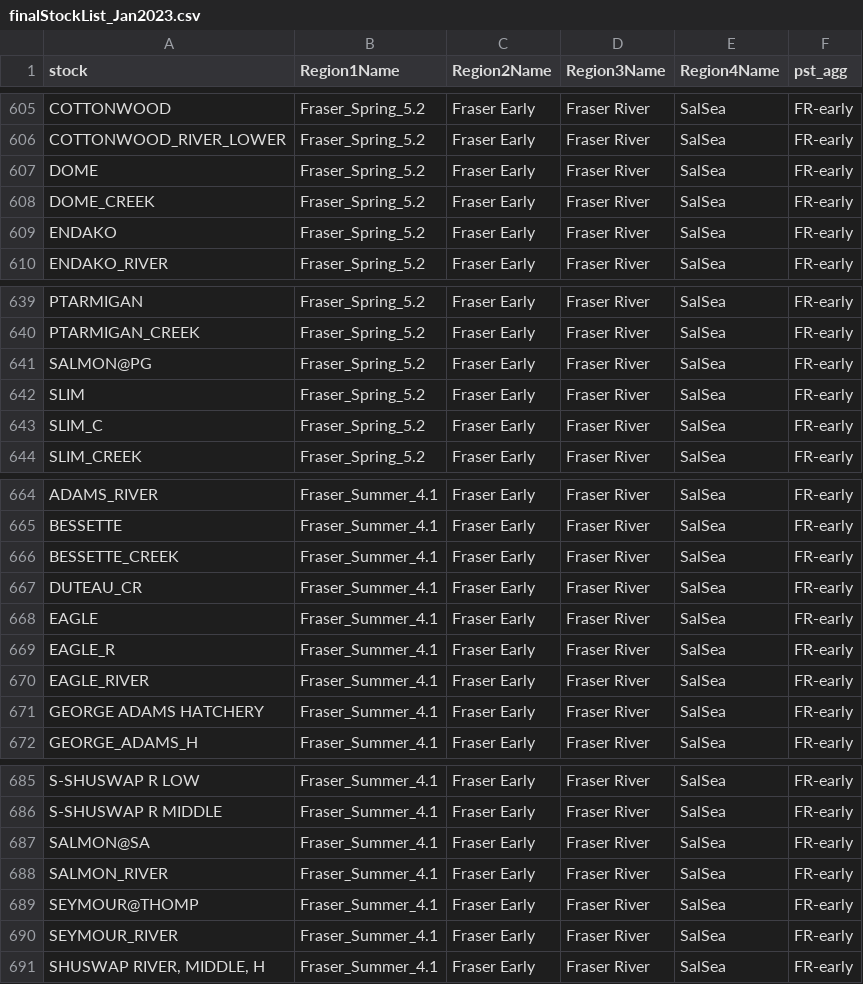
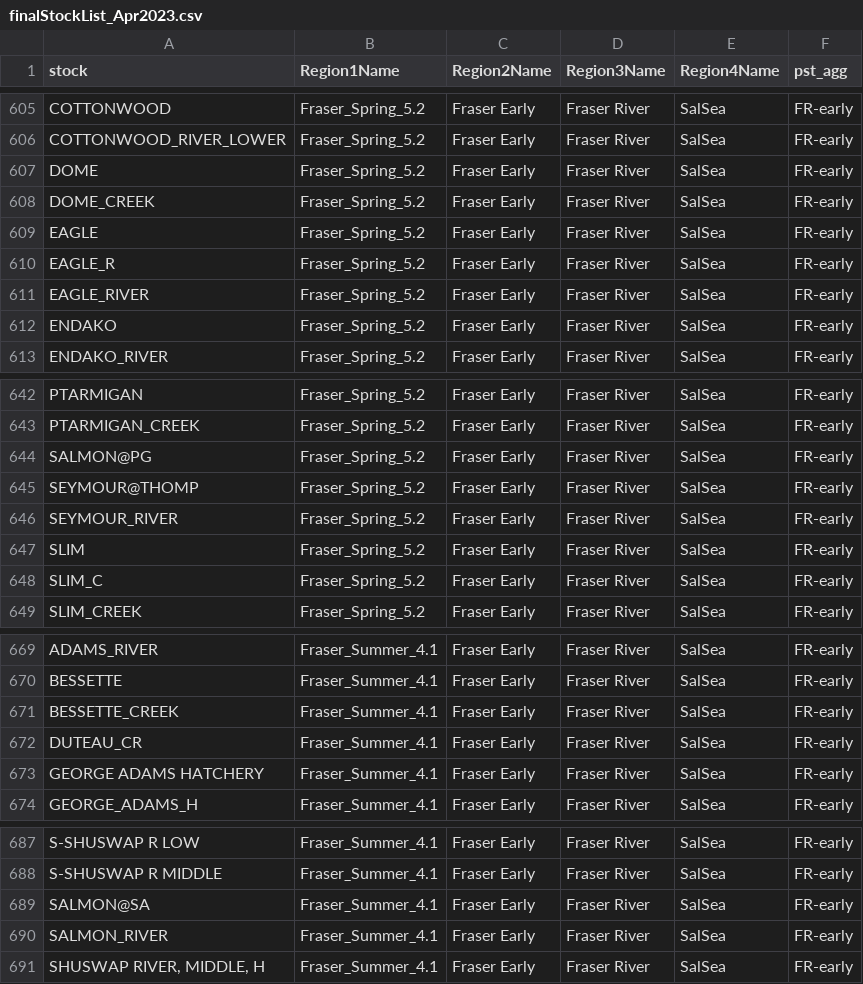
Before and after one commit to CamFreshwater/stockKey, a CSV file: data/generated/finalStockList_Apr2023.csv (was data/generated/finalStockList_Jan2023.csv), drawn as a sheet; only a part is shown, gaps mark what is left out.

Commit message:
correct bugs with Eagle/Seymour

```diff
--- a/data/generated/finalStockList_Jan2023.csv
+++ b/data/generated/finalStockList_Apr2023.csv
@@ -608,2 +608,5 @@
 "DOME_CREEK","Fraser_Spring_5.2","Fraser Early","Fraser River","SalSea","FR-early"
+"EAGLE","Fraser_Spring_5.2","Fraser Early","Fraser River","SalSea","FR-early"
+"EAGLE_R","Fraser_Spring_5.2","Fraser Early","Fraser River","SalSea","FR-early"
+"EAGLE_RIVER","Fraser_Spring_5.2","Fraser Early","Fraser River","SalSea","FR-early"
 "ENDAKO","Fraser_Spring_5.2","Fraser Early","Fraser River","SalSea","FR-early"
@@ -641,2 +644,4 @@
 "SALMON@PG","Fraser_Spring_5.2","Fraser Early","Fraser River","SalSea","FR-early"
+"SEYMOUR@THOMP","Fraser_Spring_5.2","Fraser Early","Fraser River","SalSea","FR-early"
+"SEYMOUR_RIVER","Fraser_Spring_5.2","Fraser Early","Fraser River","SalSea","FR-early"
 "SLIM","Fraser_Spring_5.2","Fraser Early","Fraser River","SalSea","FR-early"
@@ -667,5 +672,2 @@
 "DUTEAU_CR","Fraser_Summer_4.1","Fraser Early","Fraser River","SalSea","FR-early"
-"EAGLE","Fraser_Summer_4.1","Fraser Early","Fraser River","SalSea","FR-early"
-"EAGLE_R","Fraser_Summer_4.1","Fraser Early","Fraser River","SalSea","FR-early"
-"EAGLE_RIVER","Fraser_Summer_4.1","Fraser Early","Fraser River","SalSea","FR-early"
 "GEORGE ADAMS HATCHERY","Fraser_Summer_4.1","Fraser Early","Fraser River","SalSea","FR-early"
@@ -688,4 +690,2 @@
 "SALMON_RIVER","Fraser_Summer_4.1","Fraser Early","Fraser River","SalSea","FR-early"
-"SEYMOUR@THOMP","Fraser_Summer_4.1","Fraser Early","Fraser River","SalSea","FR-early"
-"SEYMOUR_RIVER","Fraser_Summer_4.1","Fraser Early","Fraser River","SalSea","FR-early"
 "SHUSWAP RIVER, MIDDLE, H","Fraser_Summer_4.1","Fraser Early","Fraser River","SalSea","FR-early"
```
Also changed, not shown: 3 other files.
